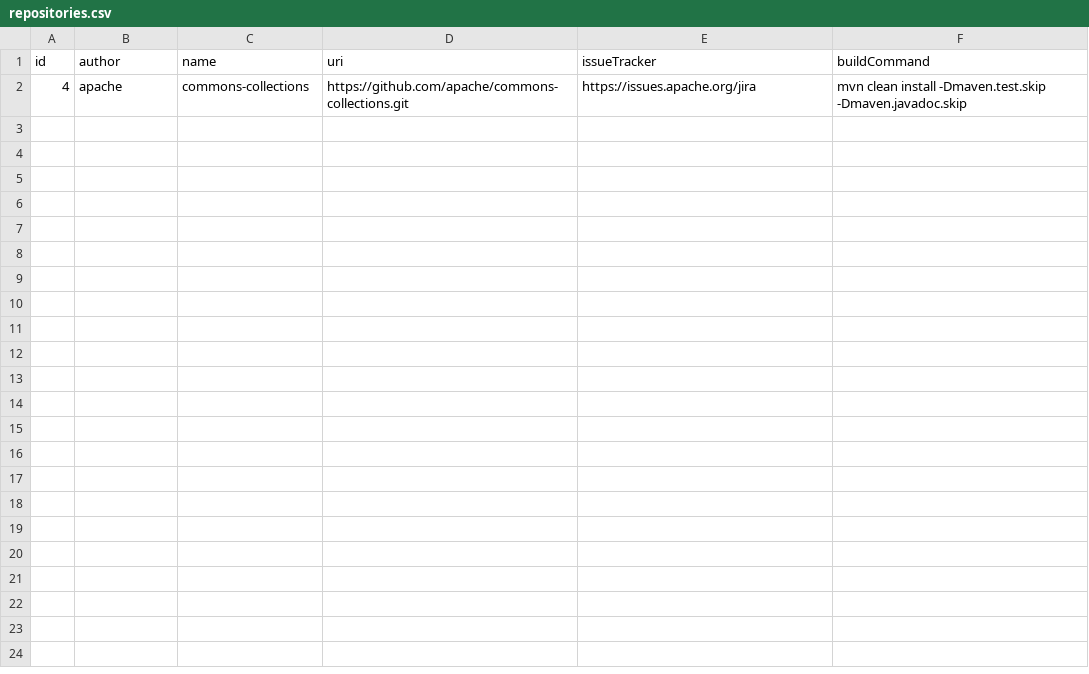
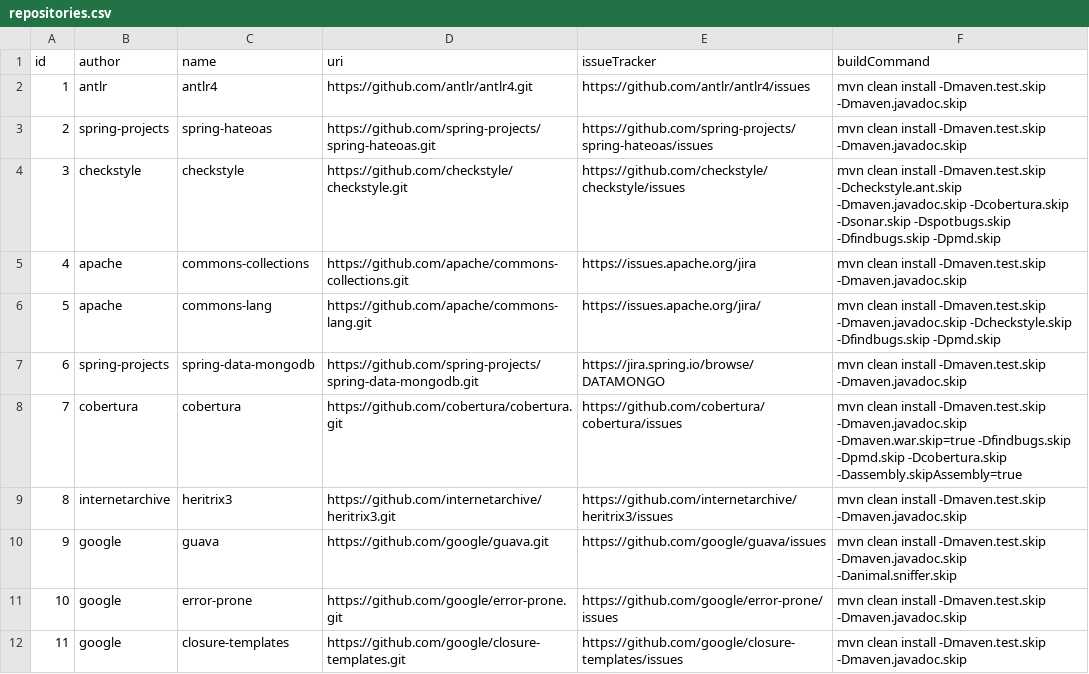
Before and after one commit to ovidiup13/Analyse-Technical-Debt, a CSV file: tdanalysis-load-repos/src/main/resources/repositories.csv, drawn as a sheet.

Commit message:
Add the other repos back along with issue tracker URI

```diff
--- a/tdanalysis-load-repos/src/main/resources/repositories.csv
+++ b/tdanalysis-load-repos/src/main/resources/repositories.csv
@@ -1,2 +1,12 @@
 id,author,name,uri,issueTracker,buildCommand
+1,antlr,antlr4,https://github.com/antlr/antlr4.git,https://github.com/antlr/antlr4/issues,mvn clean install -Dmaven.test.skip -Dmaven.javadoc.skip
+2,spring-projects,spring-hateoas,https://github.com/spring-projects/spring-hateoas.git,https://github.com/spring-projects/spring-hateoas/issues,mvn clean install -Dmaven.test.skip -Dmaven.javadoc.skip
+3,checkstyle,checkstyle,https://github.com/checkstyle/checkstyle.git,https://github.com/checkstyle/checkstyle/issues,mvn clean install -Dmaven.test.skip -Dcheckstyle.ant.skip -Dmaven.javadoc.skip -Dcobertura.skip -Dsonar.skip -Dspotbugs.skip -Dfindbugs.skip -Dpmd.skip
 4,apache,commons-collections,https://github.com/apache/commons-collections.git,https://issues.apache.org/jira,mvn clean install -Dmaven.test.skip -Dmaven.javadoc.skip
+5,apache,commons-lang,https://github.com/apache/commons-lang.git,https://issues.apache.org/jira/,mvn clean install -Dmaven.test.skip -Dmaven.javadoc.skip -Dcheckstyle.skip -Dfindbugs.skip -Dpmd.skip
+6,spring-projects,spring-data-mongodb,https://github.com/spring-projects/spring-data-mongodb.git,https://jira.spring.io/browse/DATAMONGO,mvn clean install -Dmaven.test.skip -Dmaven.javadoc.skip,
+7,cobertura,cobertura,https://github.com/cobertura/cobertura.git,https://github.com/cobertura/cobertura/issues,mvn clean install -Dmaven.test.skip -Dmaven.javadoc.skip -Dmaven.war.skip=true -Dfindbugs.skip -Dpmd.skip -Dcobertura.skip -Dassembly.skipAssembly=true
+8,internetarchive,heritrix3,https://github.com/internetarchive/heritrix3.git,https://github.com/internetarchive/heritrix3/issues,mvn clean install -Dmaven.test.skip -Dmaven.javadoc.skip
+9,google,guava,https://github.com/google/guava.git,https://github.com/google/guava/issues,mvn clean install -Dmaven.test.skip -Dmaven.javadoc.skip -Danimal.sniffer.skip
+10,google,error-prone,https://github.com/google/error-prone.git,https://github.com/google/error-prone/issues,mvn clean install -Dmaven.test.skip -Dmaven.javadoc.skip
+11,google,closure-templates,https://github.com/google/closure-templates.git,https://github.com/google/closure-templates/issues,mvn clean install -Dmaven.test.skip -Dmaven.javadoc.skip
```
